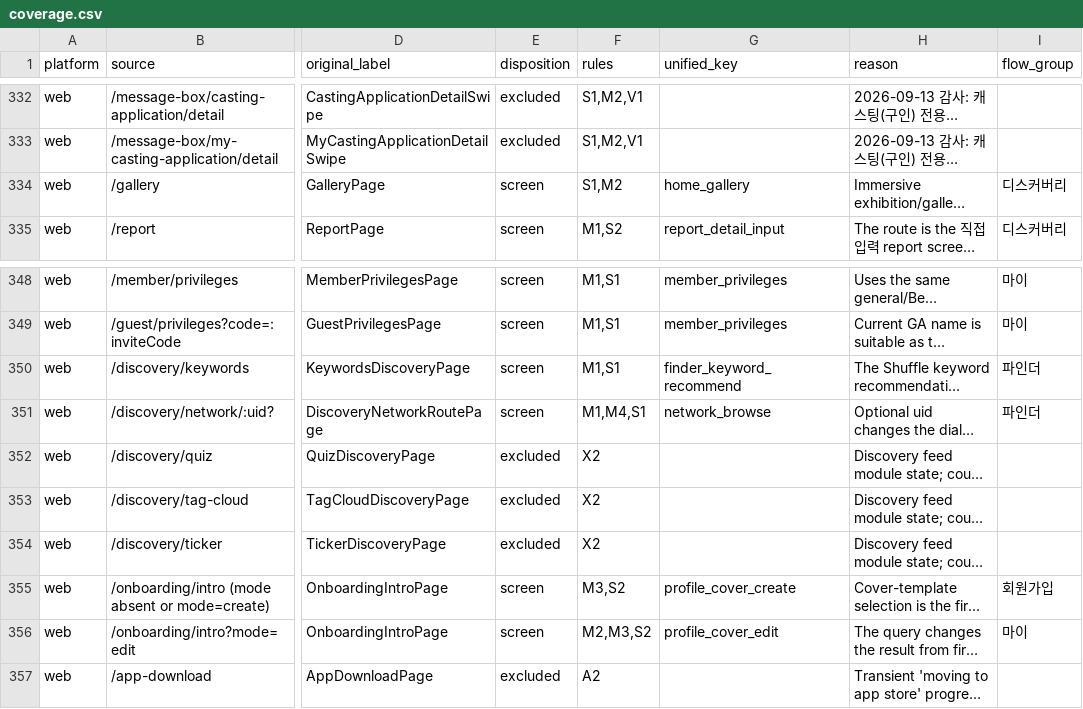
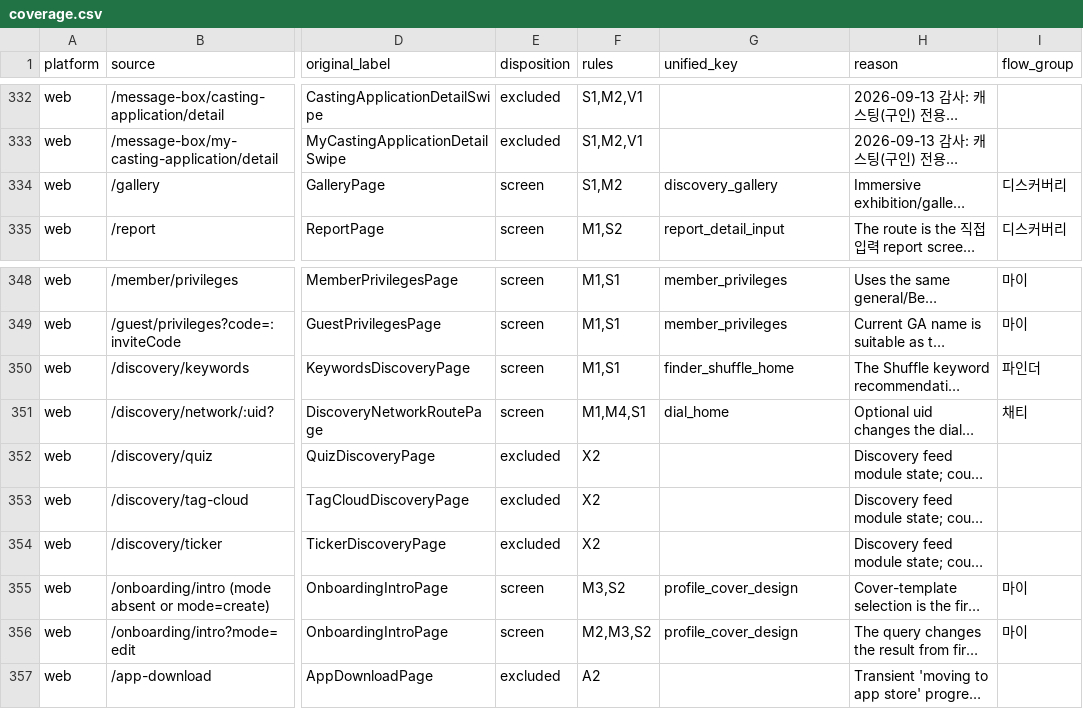
Before and after one commit to euna-source/public-pages, a CSV file: ga-screen-v4/coverage.csv, drawn as a sheet; only a part is shown, gaps mark what is left out; long unchanged cells end in …; the diff names each change by its address in the sheet, - before the commit and + after, or states it on an @@ line.

Commit message:
Deploy ga-screen-v4 → public-pages/ (redeploy, 2026-09-13)

```diff
--- a/ga-screen-v4/coverage.csv
+++ b/ga-screen-v4/coverage.csv
-G334 (unified_key): home_gallery
+G334 (unified_key): discovery_gallery
-G350 (unified_key): finder_keyword_recommend
+G350 (unified_key): finder_shuffle_home
-G351 (unified_key): network_browse
+G351 (unified_key): dial_home
-I351 (flow_group): 파인더
+I351 (flow_group): 채티
-G355 (unified_key): profile_cover_create
+G355 (unified_key): profile_cover_design
-I355 (flow_group): 회원가입
+I355 (flow_group): 마이
-G356 (unified_key): profile_cover_edit
+G356 (unified_key): profile_cover_design
```
Also changed, not shown: 6 other files.
